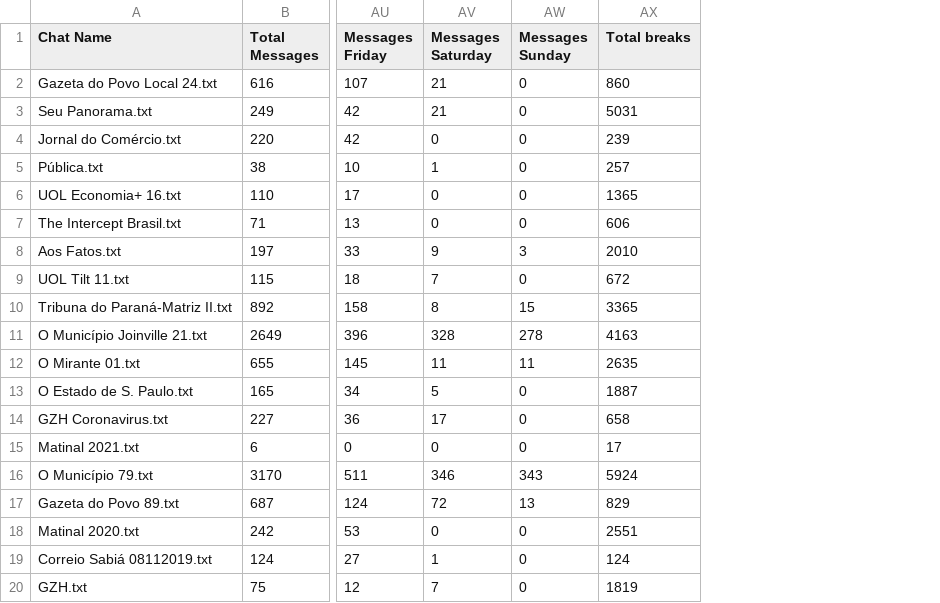
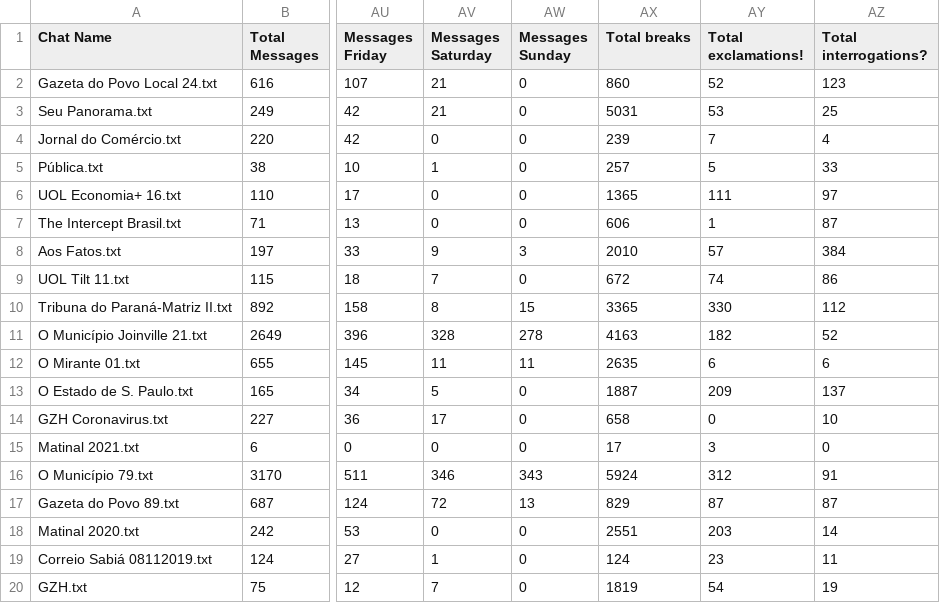
Before and after one commit to enric1994/whatsappening, a CSV file: data/output/stats.csv, drawn as a sheet; only a part is shown, gaps mark what is left out; the diff names each change by its address in the sheet, - before the commit and + after, or states it on an @@ line.

Commit message:
Analyse exclamation/interrogation marks

```diff
--- a/data/output/stats.csv
+++ b/data/output/stats.csv
+column AY (Total exclamations!), rows 2-20: 52 | 53 | 7 | 5 | 111 | 1 | 57 | 74 | 330 | 182 | 6 | 209 | 0 | 3 | 312 | 87 | 203 | 23 | 54
+column AZ (Total interrogations?), rows 2-20: 123 | 25 | 4 | 33 | 97 | 87 | 384 | 86 | 112 | 52 | 6 | 137 | 10 | 0 | 91 | 87 | 14 | 11 | 19
```
Also changed, not shown: 1 other file.
